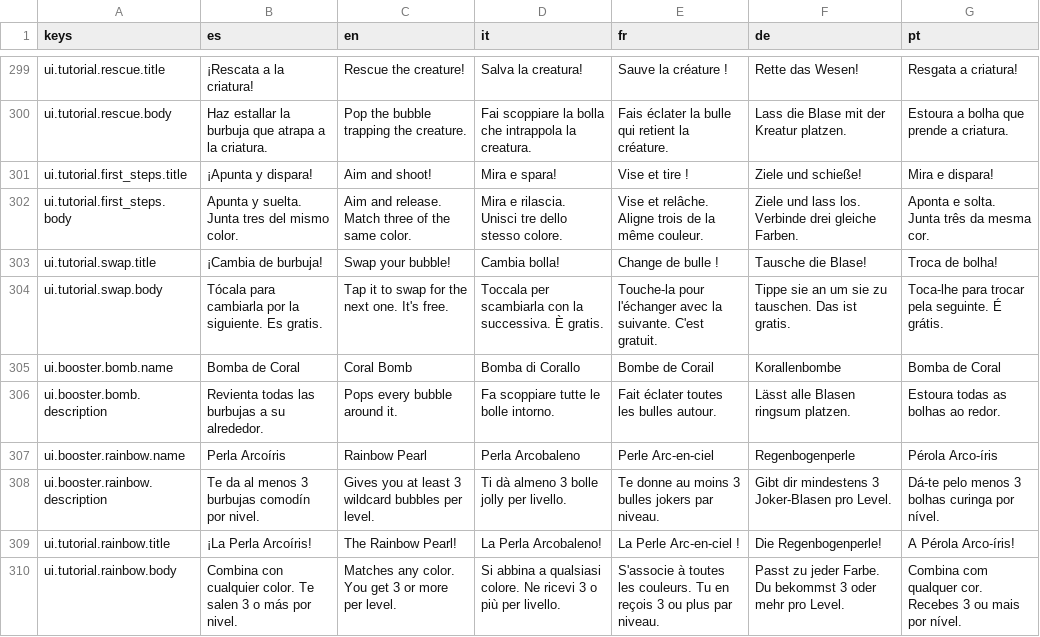
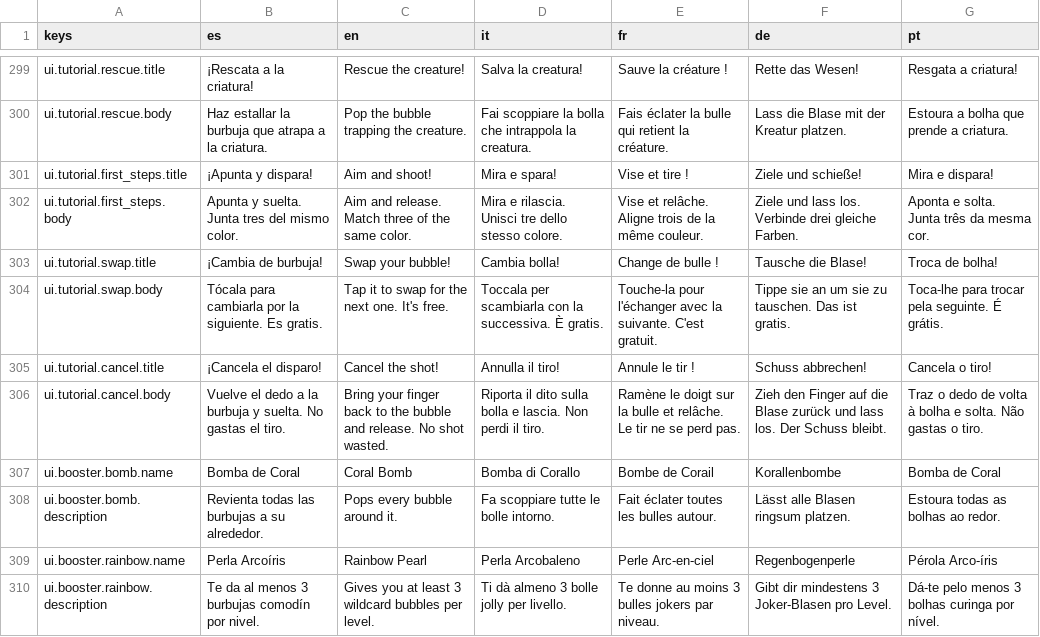
Before and after one commit to dahored/myappcube-game-bubble-shooter, a CSV file: coralia/Assets/Resources/translations.csv, drawn as a sheet; only a part is shown, gaps mark what is left out; the shorter side is filled out with more unchanged rows; the diff names each change by its address in the sheet, - before the commit and + after, or states it on an @@ line.

```diff
--- a/coralia/Assets/Resources/translations.csv
+++ b/coralia/Assets/Resources/translations.csv
+row 305: ui.tutorial.cancel.title | ¡Cancela el disparo! | Cancel the shot! | Annulla il tiro! | Annule le tir ! | Schuss abbrechen! | Cancela o tiro!
+row 306: ui.tutorial.cancel.body | Vuelve el dedo a la burbuja y suelta. No gastas el tiro. | Bring your finger back to the bubble and release. No shot wasted. | Riporta il dito sulla bolla e lascia. Non perdi il tiro. | Ramène le doigt sur la bulle et relâche. Le tir ne se perd pas. | Zieh den Finger auf die Blase zurück und lass los. Der Schuss bleibt. | Traz o dedo de volta à bolha e solta. Não gastas o tiro.
```
Also changed, not shown: 17 other files.
